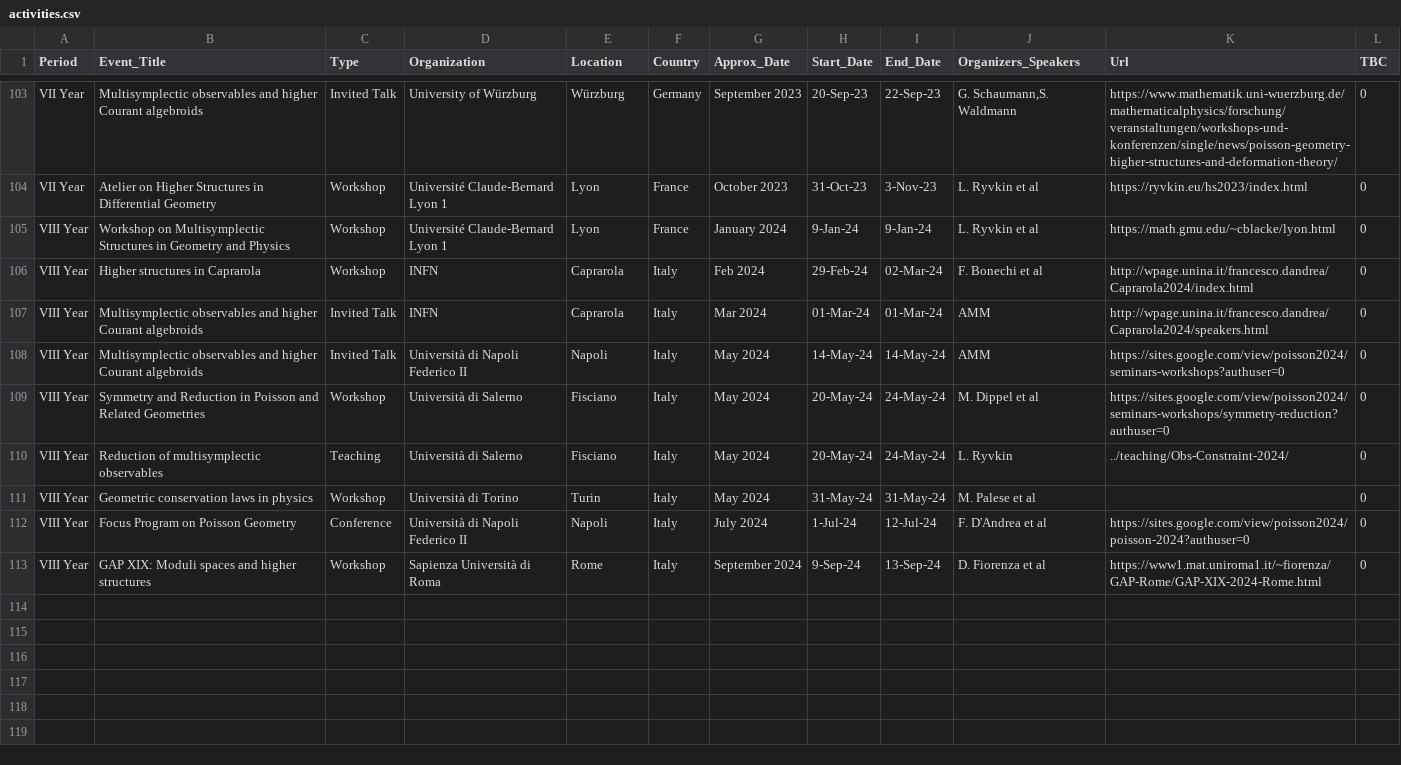
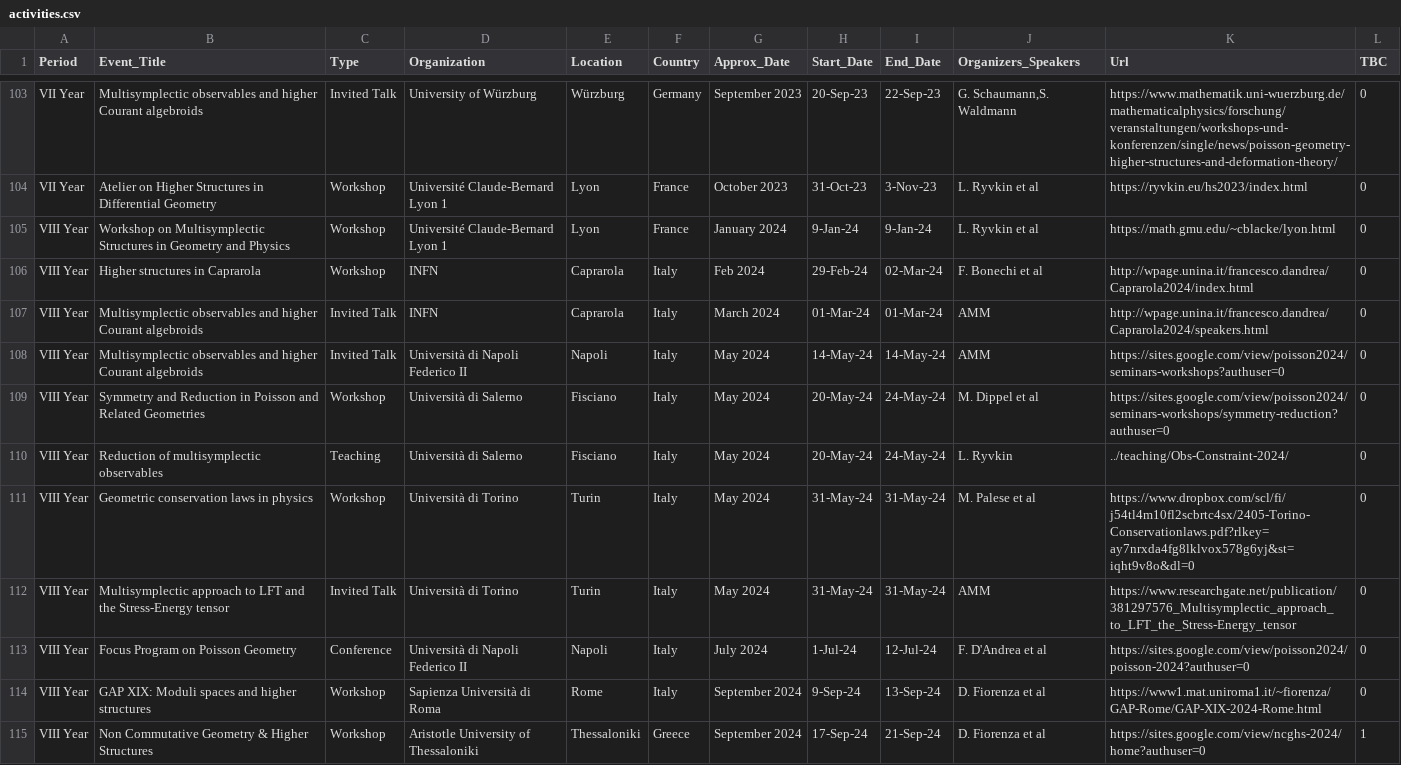
Before and after one commit to MasterToninus/MasterToninus.github.io, a CSV file: data/activities.csv, drawn as a sheet; only a part is shown, gaps mark what is left out.

Commit message:
Update activities.

```diff
--- a/data/activities.csv
+++ b/data/activities.csv
@@ -106,3 +106,3 @@ VIII Year;Workshop on Multisymplectic Structures in Geometry and Physics;Worksho
 VIII Year;Higher structures in Caprarola;Workshop;INFN;Caprarola;Italy;Feb 2024;29-Feb-24;02-Mar-24;F. Bonechi et al;http://wpage.unina.it/francesco.dandrea/Caprarola2024/index.html;0
-VIII Year;Multisymplectic observables and higher Courant algebroids;Invited Talk;INFN;Caprarola;Italy;Mar 2024;01-Mar-24;01-Mar-24;AMM;http://wpage.unina.it/francesco.dandrea/Caprarola2024/speakers.html;0
+VIII Year;Multisymplectic observables and higher Courant algebroids;Invited Talk;INFN;Caprarola;Italy;March 2024;01-Mar-24;01-Mar-24;AMM;http://wpage.unina.it/francesco.dandrea/Caprarola2024/speakers.html;0
 VIII Year;Multisymplectic observables and higher Courant algebroids;Invited Talk;Università di Napoli Federico II;Napoli;Italy;May 2024;14-May-24;14-May-24;AMM;https://sites.google.com/view/poisson2024/seminars-workshops?authuser=0;0
@@ -110,4 +110,6 @@ VIII Year;Symmetry and Reduction in Poisson and Related Geometries;Workshop;Univ
 VIII Year;Reduction of multisymplectic observables;Teaching;Università di Salerno;Fisciano;Italy;May 2024;20-May-24;24-May-24;L. Ryvkin;../teaching/Obs-Constraint-2024/;0
-VIII Year;Geometric conservation laws in physics;Workshop;Università di Torino;Turin;Italy;May 2024;31-May-24;31-May-24;M. Palese et al; ;0
+VIII Year;Geometric conservation laws in physics;Workshop;Università di Torino;Turin;Italy;May 2024;31-May-24;31-May-24;M. Palese et al;https://www.dropbox.com/scl/fi/j54tl4m10fl2scbrtc4sx/2405-Torino-Conservationlaws.pdf?rlkey=ay7nrxda4fg8lklvox578g6yj&st=iqht9v8o&dl=0;0
+VIII Year;Multisymplectic approach to LFT and the Stress-Energy tensor;Invited Talk;Università di Torino;Turin;Italy;May 2024;31-May-24;31-May-24;AMM;https://www.researchgate.net/publication/381297576_Multisymplectic_approach_to_LFT_the_Stress-Energy_tensor;0
 VIII Year;Focus Program on Poisson Geometry;Conference;Università di Napoli Federico II;Napoli;Italy;July 2024;1-Jul-24;12-Jul-24;F. D'Andrea et al;https://sites.google.com/view/poisson2024/poisson-2024?authuser=0;0
 VIII Year;GAP XIX: Moduli spaces and higher structures;Workshop;Sapienza Università di Roma;Rome;Italy;September 2024;9-Sep-24;13-Sep-24;D. Fiorenza et al;https://www1.mat.uniroma1.it/~fiorenza/GAP-Rome/GAP-XIX-2024-Rome.html;0
+VIII Year;Non Commutative Geometry & Higher Structures;Workshop;Aristotle University of Thessaloniki;Thessaloniki;Greece;September 2024;17-Sep-24;21-Sep-24;D. Fiorenza et al;https://sites.google.com/view/ncghs-2024/home?authuser=0;1
```
Also changed, not shown: data/material.csv, 4 other files.
